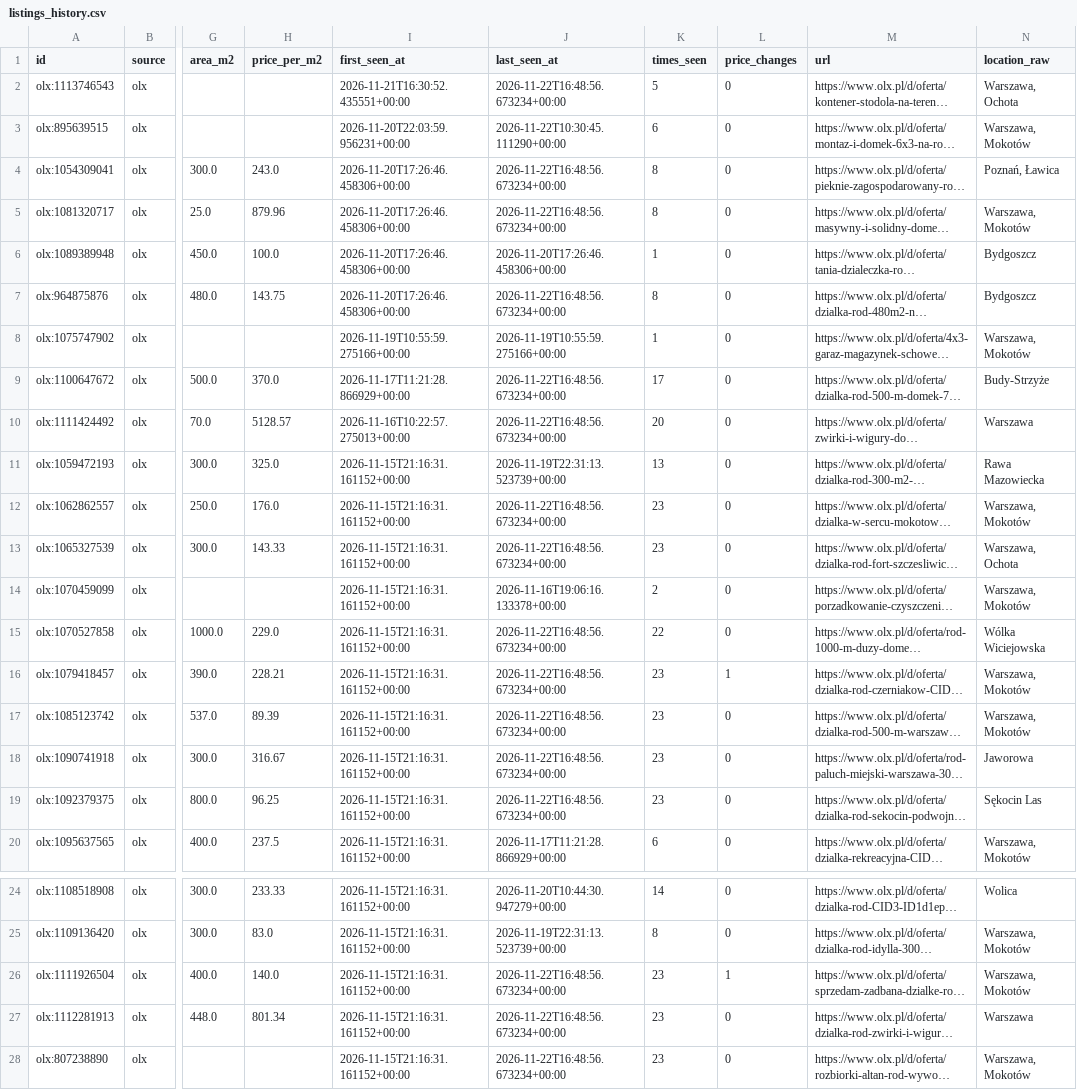
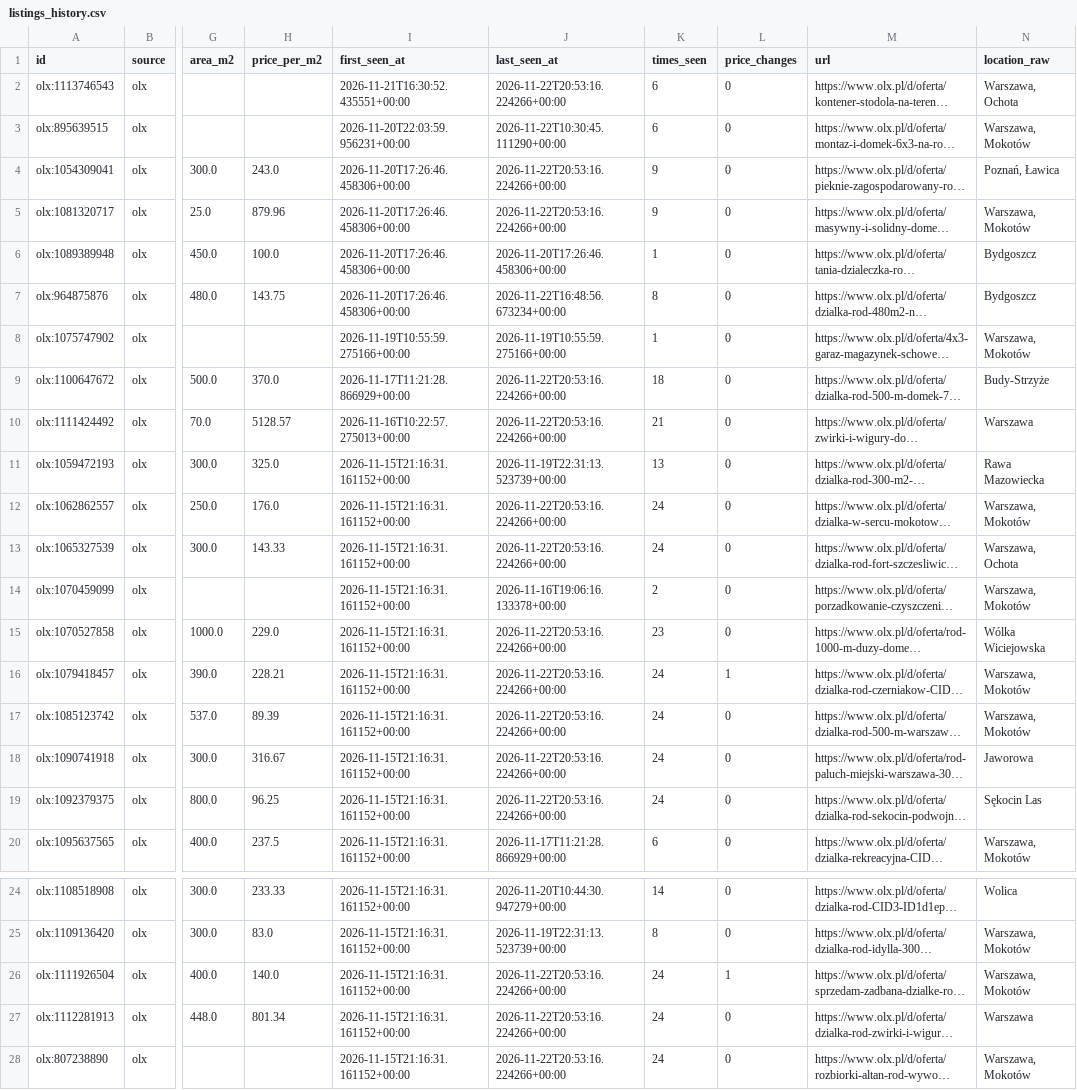
Before and after one commit to TheMioa/rod-warszawa-scanner, a CSV file: data/history/listings_history.csv, drawn as a sheet; only a part is shown, gaps mark what is left out; long unchanged cells end in …; the diff names each change by its address in the sheet, - before the commit and + after, or states it on an @@ line.

```diff
--- a/data/history/listings_history.csv
+++ b/data/history/listings_history.csv
-J2 (last_seen_at): 2026-11-22T16:48:56.673234+00:00
+J2 (last_seen_at): 2026-11-22T20:53:16.224266+00:00
-K2 (times_seen): 5
+K2 (times_seen): 6
-J4:J5 (last_seen_at): 2026-11-22T16:48:56.673234+00:00
+J4:J5 (last_seen_at): 2026-11-22T20:53:16.224266+00:00
-K4:K5 (times_seen): 8
+K4:K5 (times_seen): 9
-J9:J10 (last_seen_at): 2026-11-22T16:48:56.673234+00:00
+J9:J10 (last_seen_at): 2026-11-22T20:53:16.224266+00:00
-K9 (times_seen): 17
+K9 (times_seen): 18
-K10 (times_seen): 20
+K10 (times_seen): 21
-J12:J13 (last_seen_at): 2026-11-22T16:48:56.673234+00:00
+J12:J13 (last_seen_at): 2026-11-22T20:53:16.224266+00:00
-K12:K13 (times_seen): 23
+K12:K13 (times_seen): 24
-J15:J19 (last_seen_at): 2026-11-22T16:48:56.673234+00:00
+J15:J19 (last_seen_at): 2026-11-22T20:53:16.224266+00:00
-K15 (times_seen): 22
+K15 (times_seen): 23
-K16:K19 (times_seen): 23
+K16:K19 (times_seen): 24
-J26:J28 (last_seen_at): 2026-11-22T16:48:56.673234+00:00
+J26:J28 (last_seen_at): 2026-11-22T20:53:16.224266+00:00
-K26:K28 (times_seen): 23
+K26:K28 (times_seen): 24
```
Also changed, not shown: 2 other files.
